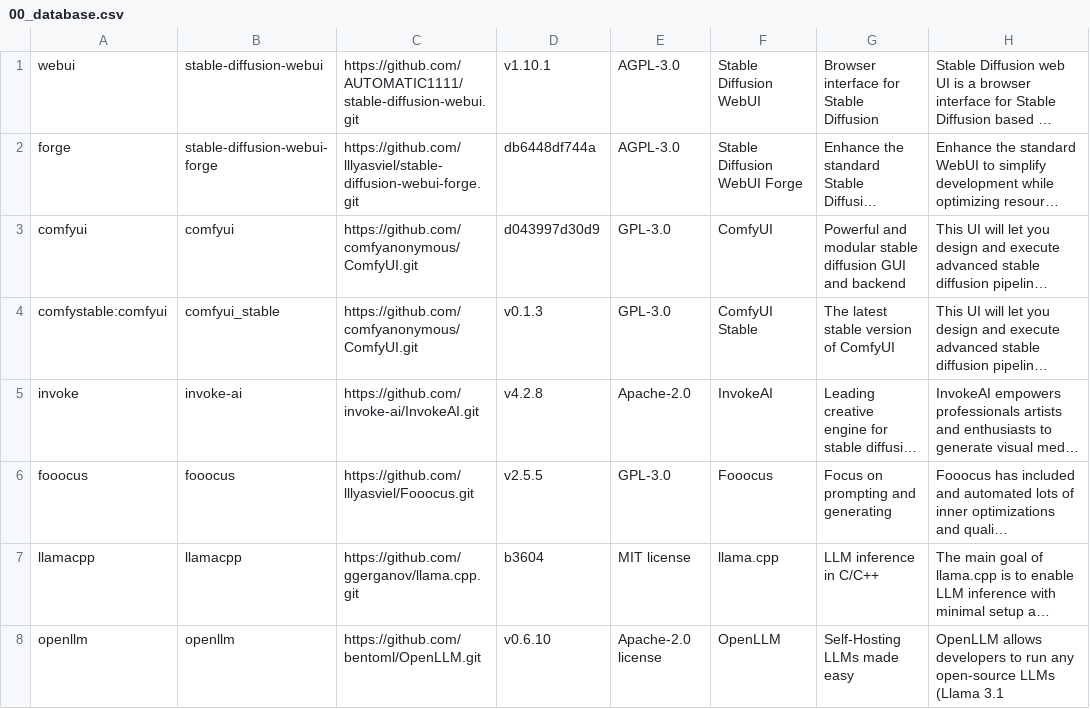
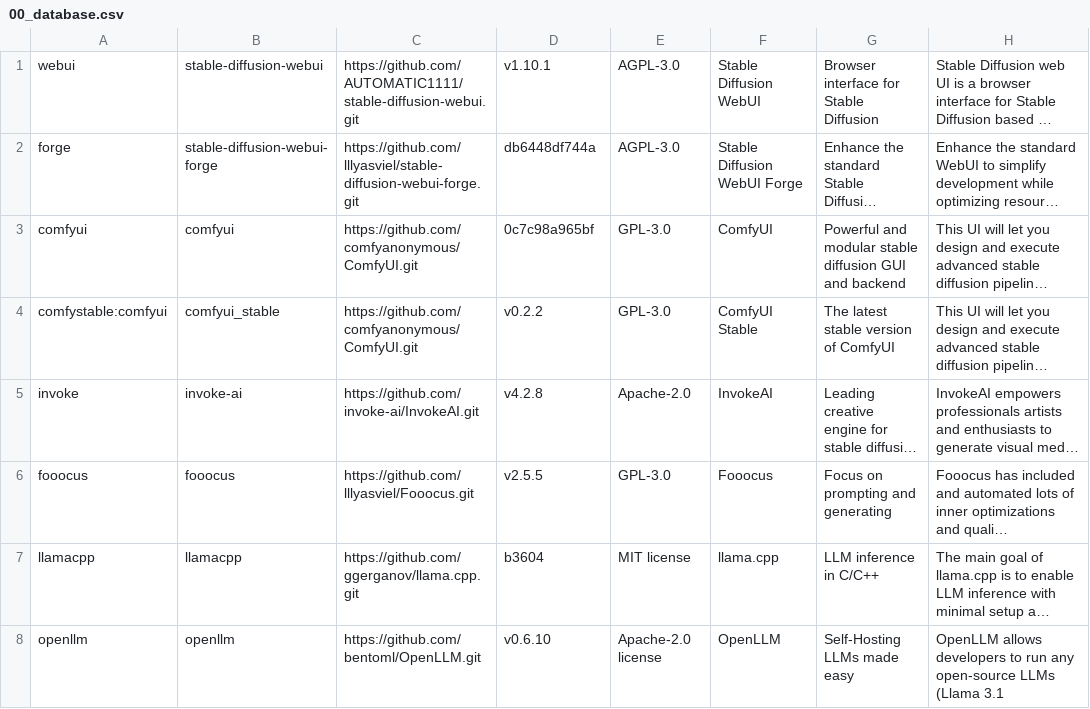
Before and after one commit to martin-rizzo/AIMan, a CSV file: System/handlers/00_database.csv, drawn as a sheet; only a part is shown; long unchanged cells end in …; the diff names each change by its address in the sheet, - before the commit and + after, or states it on an @@ line.

Commit message:
chore: Update ComfyUI and ComfyStable versions
This commit updates the versions of ComfyUI and ComfyStable that 'aiman'
installs to the latest available versions on comfy's repository.
This ensures that users are always installing the most up-to-date
versions of this popular AI tool.

```diff
--- a/System/handlers/00_database.csv
+++ b/System/handlers/00_database.csv
-D3: d043997d30d9
+D3: 0c7c98a965bf
-D4: v0.1.3
+D4: v0.2.2
```
